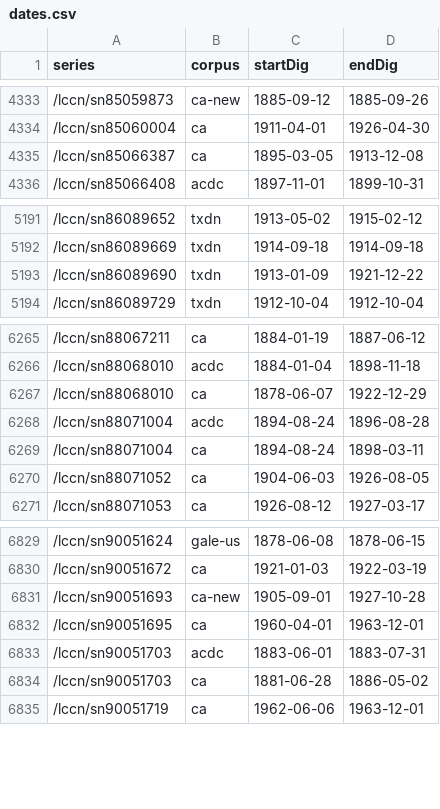
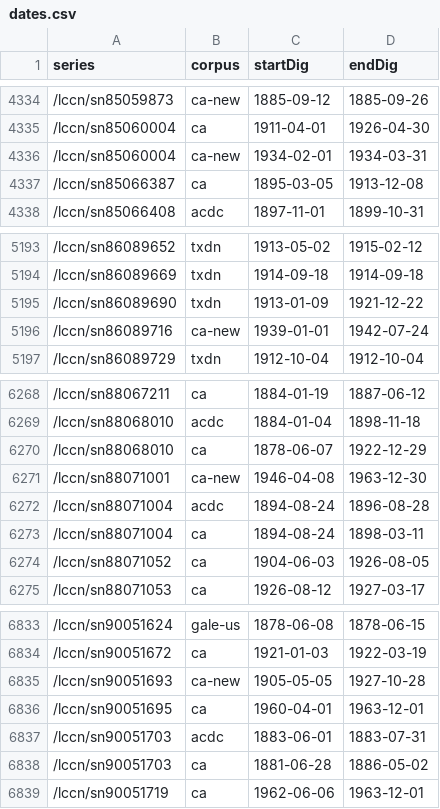
Before and after one commit to ViralTexts/newspaper-metadata, a CSV file: digitized/dates.csv, drawn as a sheet; only a part is shown, gaps mark what is left out; the diff covers the shown part only.

```diff
--- a/digitized/dates.csv
+++ b/digitized/dates.csv
@@ -4334,2 +4335,3 @@ series,corpus,startDig,endDig
 /lccn/sn85060004,ca,1911-04-01,1926-04-30
+/lccn/sn85060004,ca-new,1934-02-01,1934-03-31
 /lccn/sn85066387,ca,1895-03-05,1913-12-08
@@ -5193,2 +5195,3 @@ series,corpus,startDig,endDig
 /lccn/sn86089690,txdn,1913-01-09,1921-12-22
+/lccn/sn86089716,ca-new,1939-01-01,1942-07-24
 /lccn/sn86089729,txdn,1912-10-04,1912-10-04
@@ -6267,2 +6270,3 @@ series,corpus,startDig,endDig
 /lccn/sn88068010,ca,1878-06-07,1922-12-29
+/lccn/sn88071001,ca-new,1946-04-08,1963-12-30
 /lccn/sn88071004,acdc,1894-08-24,1896-08-28
@@ -6830,3 +6834,3 @@ series,corpus,startDig,endDig
 /lccn/sn90051672,ca,1921-01-03,1922-03-19
-/lccn/sn90051693,ca-new,1905-09-01,1927-10-28
+/lccn/sn90051693,ca-new,1905-05-05,1927-10-28
 /lccn/sn90051695,ca,1960-04-01,1963-12-01
```
Also changed, not shown: 9 added rows, 1 removed row and 1 edited cell elsewhere in this file, 4 other files.
